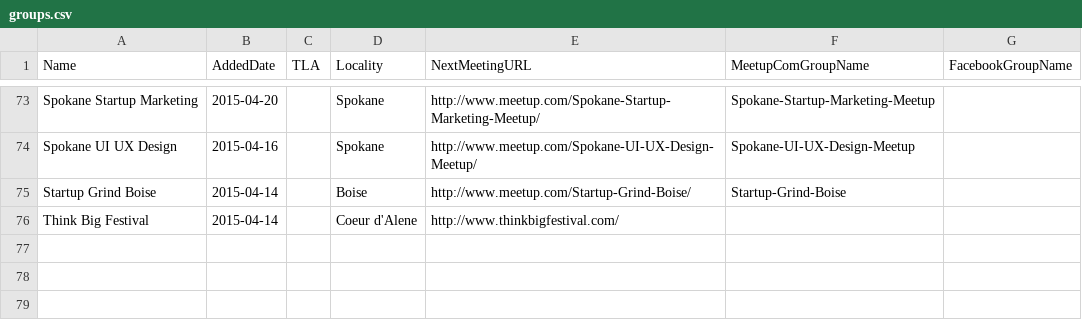
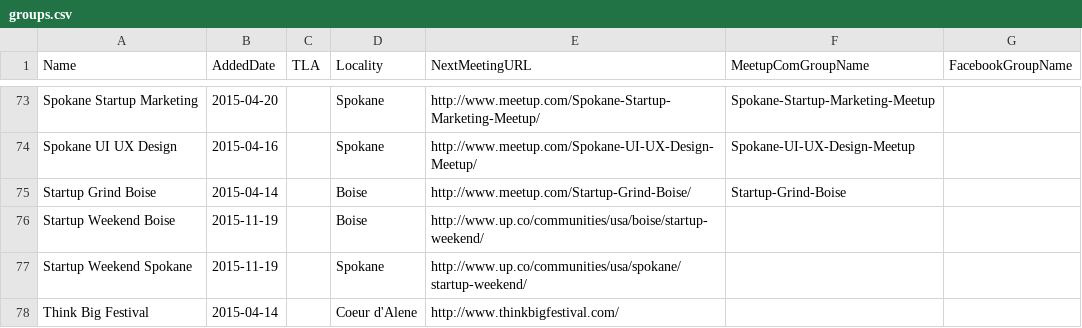
Before and after one commit to rationalagents/gemstateio-groups, a CSV file: groups.csv, drawn as a sheet; only a part is shown, gaps mark what is left out.

Commit message:
Add both startup weekends

```diff
--- a/groups.csv
+++ b/groups.csv
@@ -75,2 +75,4 @@ Spokane UI UX Design,2015-04-16,,Spokane,http://www.meetup.com/Spokane-UI-UX-Des
 Startup Grind Boise,2015-04-14,,Boise,http://www.meetup.com/Startup-Grind-Boise/,Startup-Grind-Boise,
+Startup Weekend Boise,2015-11-19,,Boise,http://www.up.co/communities/usa/boise/startup-weekend/,,
+Startup Weekend Spokane,2015-11-19,,Spokane,http://www.up.co/communities/usa/spokane/startup-weekend/,,
 Think Big Festival,2015-04-14,,Coeur d'Alene,http://www.thinkbigfestival.com/,,
```
